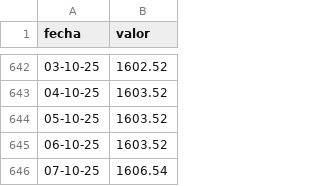
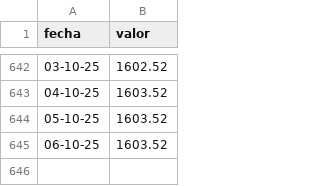
Before and after one commit to Juanlucuenca/daily-scrapper, a CSV file: data/uva.csv, drawn as a sheet; only a part is shown, gaps mark what is left out.

```diff
--- a/data/uva.csv
+++ b/data/uva.csv
@@ -645,2 +645 @@ fecha,valor
 06-10-25,1603.52
-07-10-25,1606.54
```
Also changed, not shown: data/dolar_mayorista.csv, data/dolar_mep.csv.
